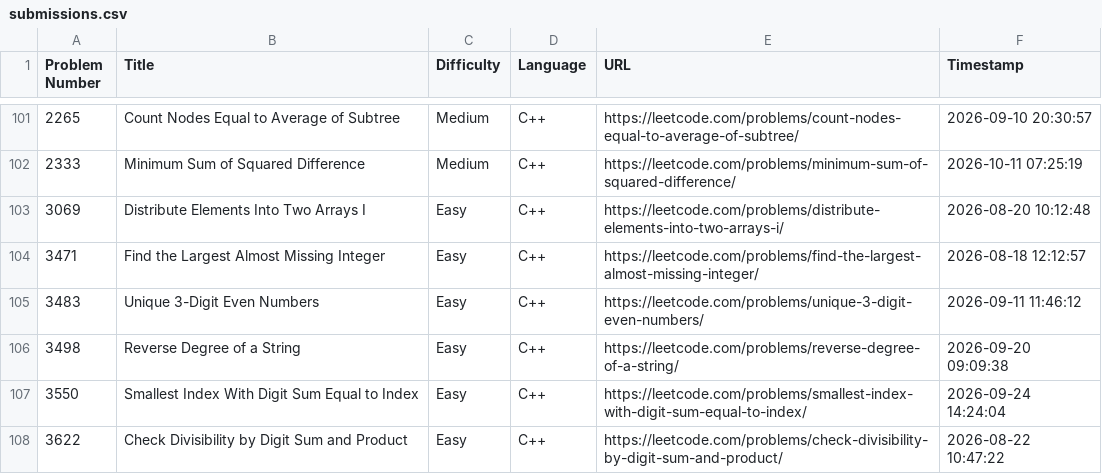
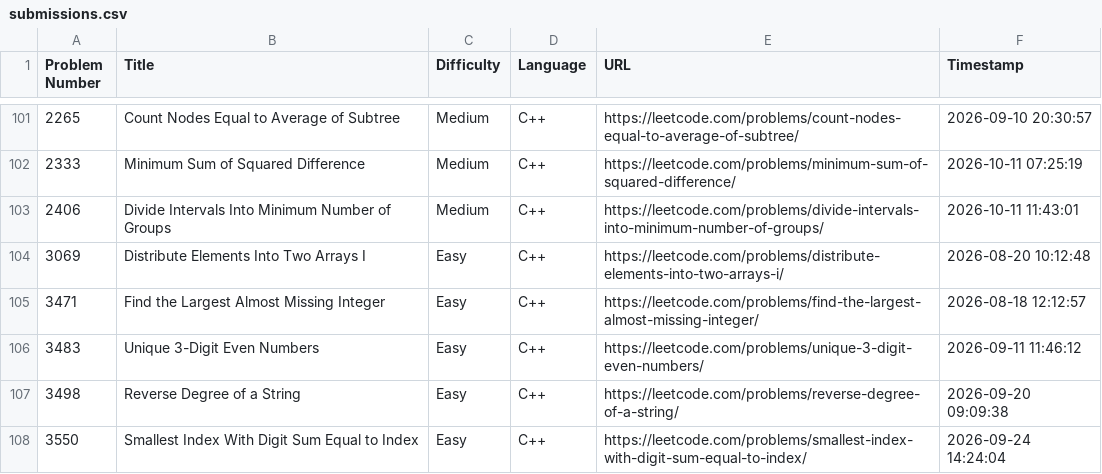
Before and after one commit to shivinders12/LeetCode, a CSV file: submissions.csv, drawn as a sheet; only a part is shown, gaps mark what is left out; the shorter side is filled out with more unchanged rows.

Commit message:
Update submissions.csv: #2406 Divide Intervals Into Minimum Number of Groups

```diff
--- a/submissions.csv
+++ b/submissions.csv
@@ -102,2 +102,3 @@ Problem Number,Title,Difficulty,Language,URL,Timestamp
 2333,"Minimum Sum of Squared Difference",Medium,C++,https://leetcode.com/problems/minimum-sum-of-squared-difference/,2026-10-11 07:25:19
+2406,"Divide Intervals Into Minimum Number of Groups",Medium,C++,https://leetcode.com/problems/divide-intervals-into-minimum-number-of-groups/,2026-10-11 11:43:01
 3069,"Distribute Elements Into Two Arrays I",Easy,C++,https://leetcode.com/problems/distribute-elements-into-two-arrays-i/,2026-08-20 10:12:48
```
